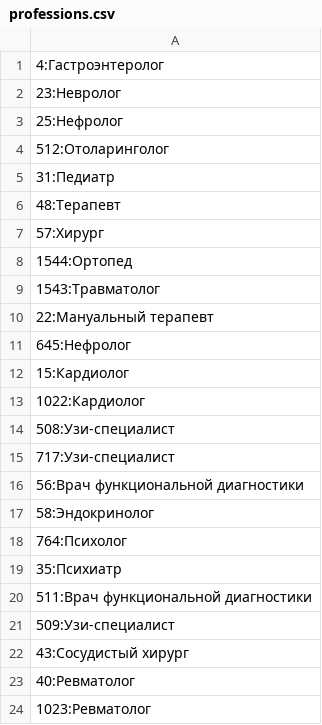
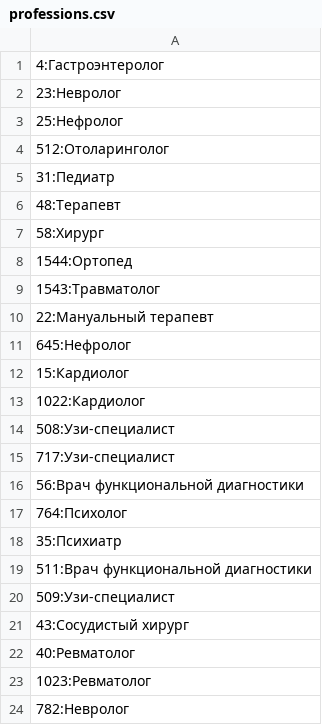
Before and after one commit to dimakriper/medYML, a CSV file: professions.csv, drawn as a sheet; only a part is shown; the shorter side is filled out with more unchanged rows.

```diff
--- a/professions.csv
+++ b/professions.csv
@@ -6,3 +6,3 @@
 48:Терапевт
-57:Хирург
+58:Хирург
 1544:Ортопед
@@ -16,3 +16,2 @@
 56:Врач функциональной диагностики
-58:Эндокринолог
 764:Психолог
```
Also changed, not shown: 2 other files.
